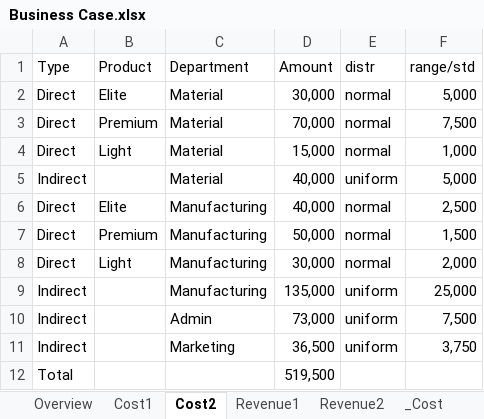
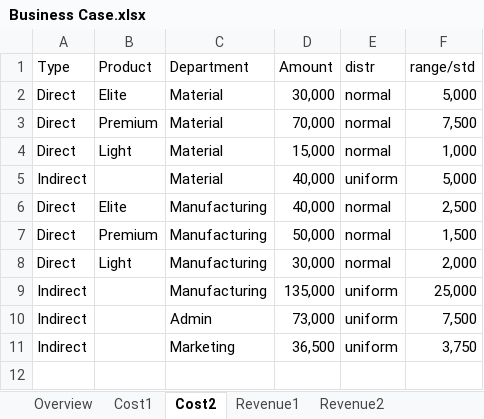
Before and after one commit to MatthiasUckert/RpMMA24, an Excel workbook: Business Case.xlsx, sheet Cost2, drawn as a sheet; values as stored, in another font and other column widths than the file's, no borders; table styles not drawn; the diff names each change by its address in the sheet, - before the commit and + after, or states it on an @@ line.

```diff
--- a/Business Case.xlsx (sheet Cost2)
+++ b/Business Case.xlsx (sheet Cost2)
-sheet tab: _Cost
-row 12: Total |  |  | 519,500
```
Also changed, not shown: sheet Overview, sheet Revenue2, sheet Revenue1, formulas that keep their value, 19 other files.
